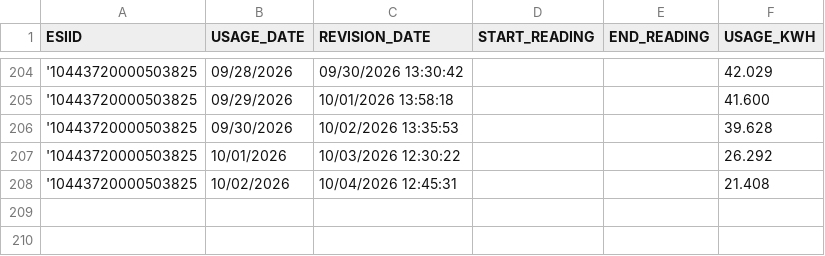
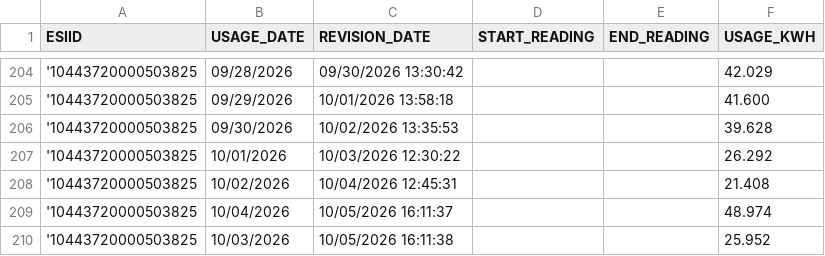
Before and after one commit to Casonrlove/energy-tracker, a CSV file: Daily_Data.csv, drawn as a sheet; only a part is shown, gaps mark what is left out; the diff names each change by its address in the sheet, - before the commit and + after, or states it on an @@ line.

```diff
--- a/Daily_Data.csv
+++ b/Daily_Data.csv
+row 209: '10443720000503825 | 10/04/2026 | 10/05/2026 16:11:37 |  |  | 48.974
+row 210: '10443720000503825 | 10/03/2026 | 10/05/2026 16:11:38 |  |  | 25.952
```
